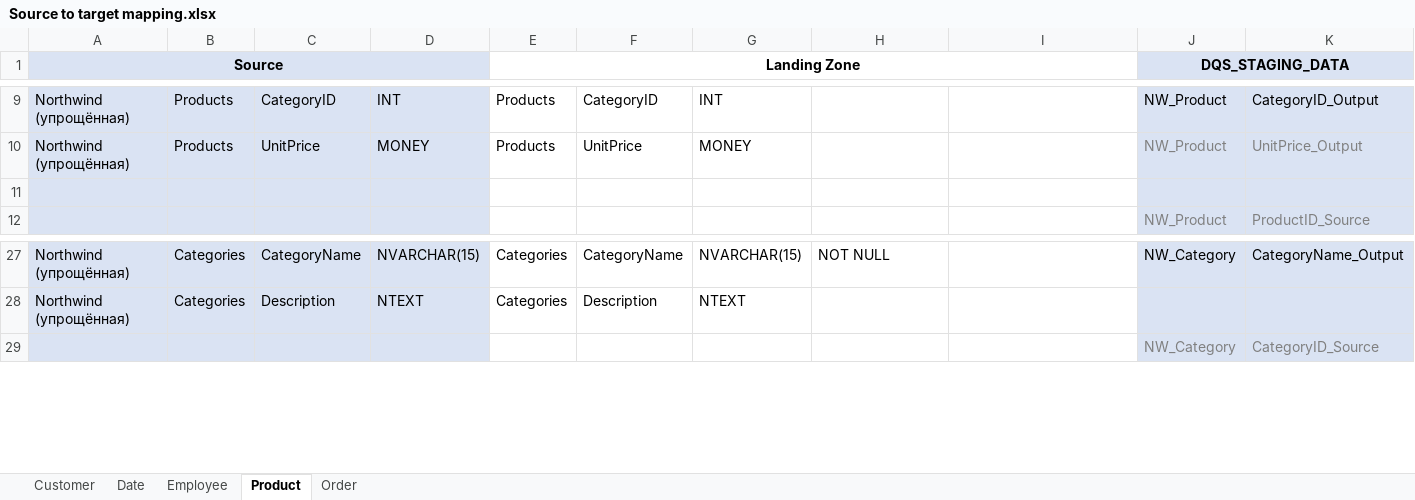
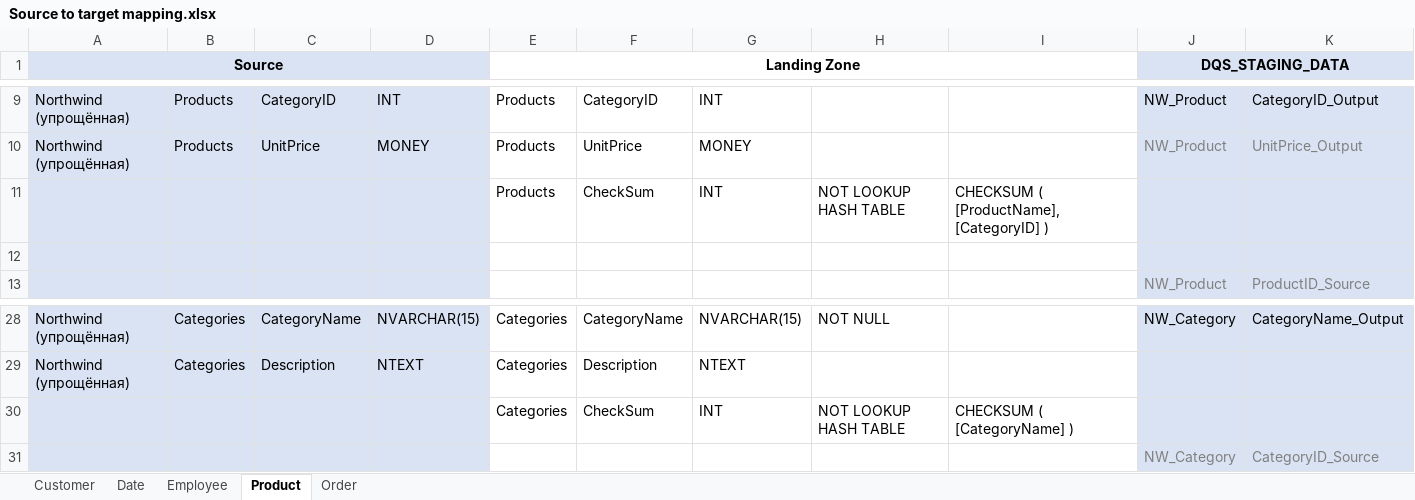
Before and after one commit to zinykov/NorthwindBI, an Excel workbook: Docs/Source to target mapping.xlsx, sheet Product, drawn as a sheet; only a part is shown, gaps mark what is left out; values as stored, in another font and other column widths than the file's, no borders; rows hold the shown columns only; the diff names each change by its address in the sheet, - before the commit and + after, or states it on an @@ line.

```diff
--- a/Docs/Source to target mapping.xlsx (sheet Product)
+++ b/Docs/Source to target mapping.xlsx (sheet Product)
+row 11:  |  |  |  | Products | CheckSum | INT | NOT LOOKUP HASH TABLE | CHECKSUM ( [ProductName], [CategoryID] )
+row 30:  |  |  |  | Categories | CheckSum | INT | NOT LOOKUP HASH TABLE | CHECKSUM ( [CategoryName] )
```
Also changed, not shown: sheet Order, sheet Employee, sheet Date, sheet Customer, 2 other files.
